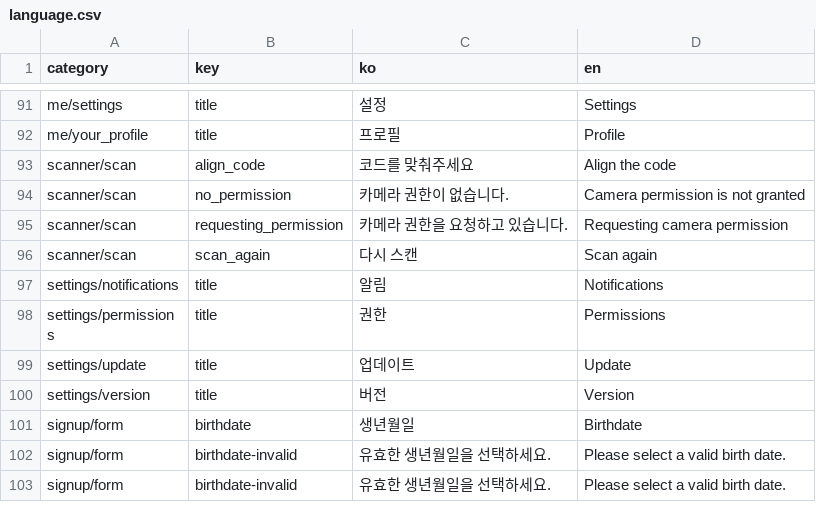
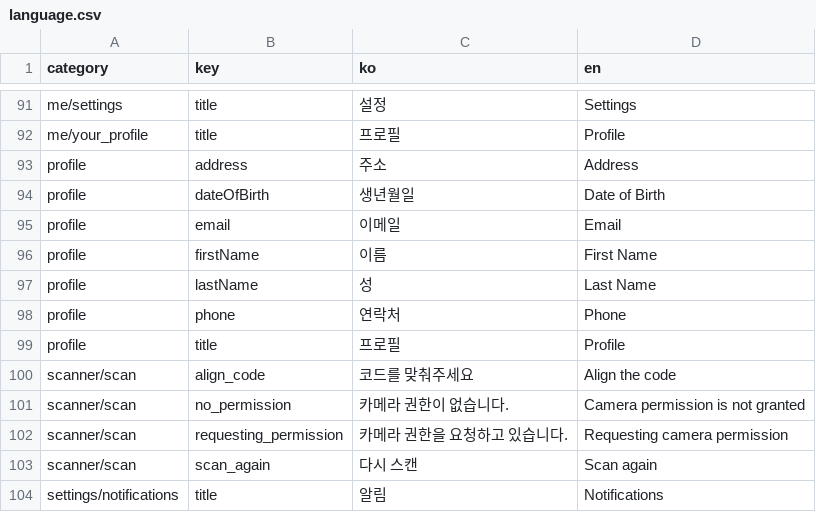
Before and after one commit to jinseok9338/expoApp, a CSV file: language.csv, drawn as a sheet; only a part is shown, gaps mark what is left out; the shorter side is filled out with more unchanged rows.

Commit message:
make profile

```diff
--- a/language.csv
+++ b/language.csv
@@ -92,2 +92,9 @@ me/settings,title,설정,Settings
 me/your_profile,title,프로필,Profile
+profile,address,주소,Address
+profile,dateOfBirth,생년월일,Date of Birth
+profile,email,이메일,Email
+profile,firstName,이름,First Name
+profile,lastName,성,Last Name
+profile,phone,연락처,Phone
+profile,title,프로필,Profile
 scanner/scan,align_code,코드를 맞춰주세요,Align the code
```
Also changed, not shown: 4 other files.
